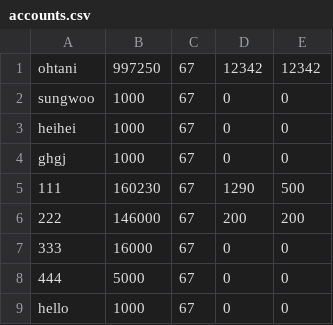
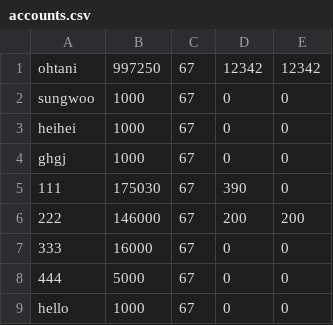
Before and after one commit to hyun090305/ClassRoyale, a CSV file: data/accounts.csv, drawn as a sheet; only a part is shown.

```diff
--- a/data/accounts.csv
+++ b/data/accounts.csv
@@ -4,3 +4,3 @@ heihei,1000,67,0,0
 ghgj,1000,67,0,0
-111,160230,67,1290,500
+111,175030,67,390,0
 222,146000,67,200,200
```
Also changed, not shown: data/txs/111.csv, 5 other files.
